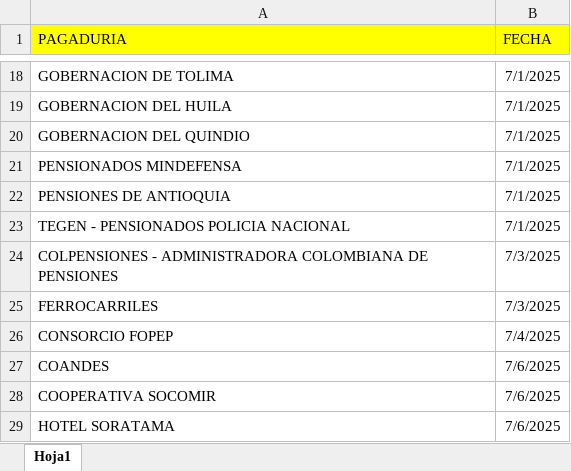
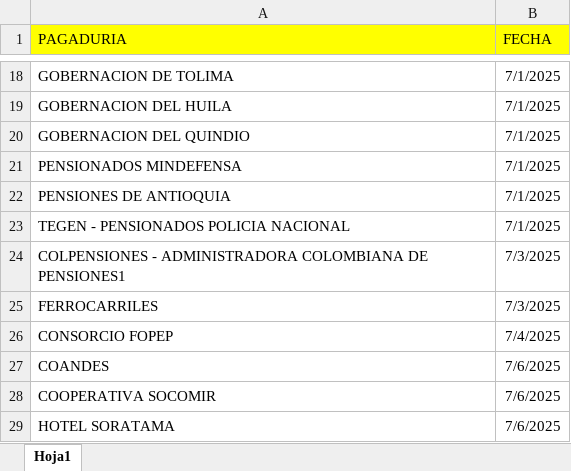
Before and after one commit to CientificoDatos-Lagobo/Agente_simuldor_libranza, an Excel workbook: 3.Subir_datos/2.Fechas_pagadurias/Fecha_pagaduria.xlsx, sheet Hoja1, drawn as a sheet; only a part is shown, gaps mark what is left out; values as stored, in another font and other column widths than the file's, no borders; the diff names each change by its address in the sheet, - before the commit and + after, or states it on an @@ line.

```diff
--- a/3.Subir_datos/2.Fechas_pagadurias/Fecha_pagaduria.xlsx (sheet Hoja1)
+++ b/3.Subir_datos/2.Fechas_pagadurias/Fecha_pagaduria.xlsx (sheet Hoja1)
-A24 (PAGADURIA): …COLOMBIANA DE PENSIONES
+A24 (PAGADURIA): …COLOMBIANA DE PENSIONES1
```
Also changed, not shown: 1 other file.
